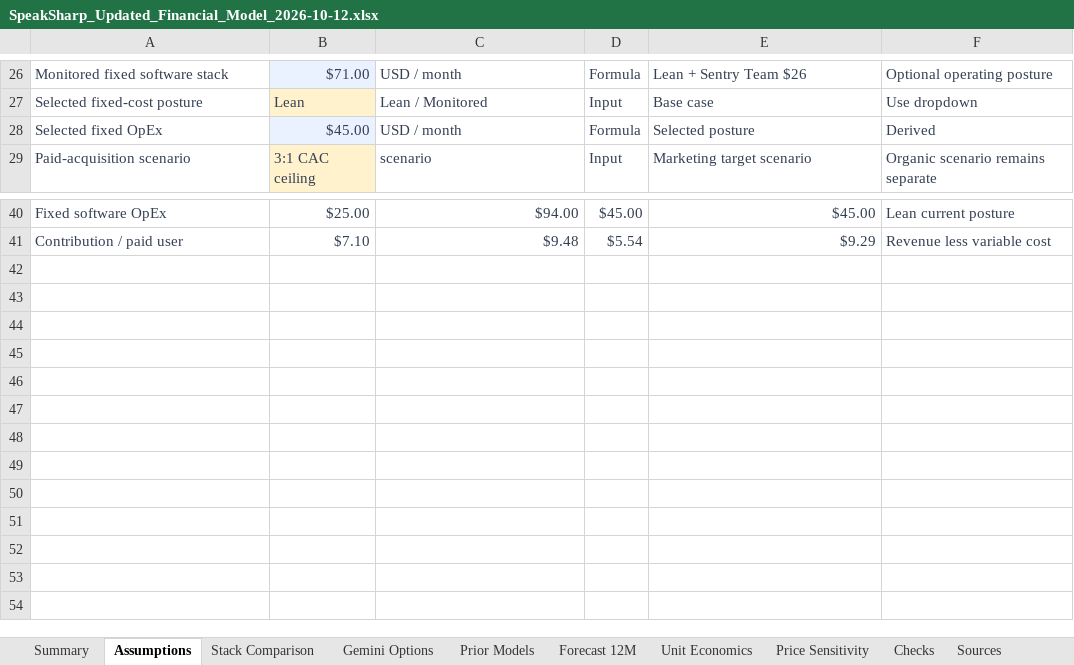
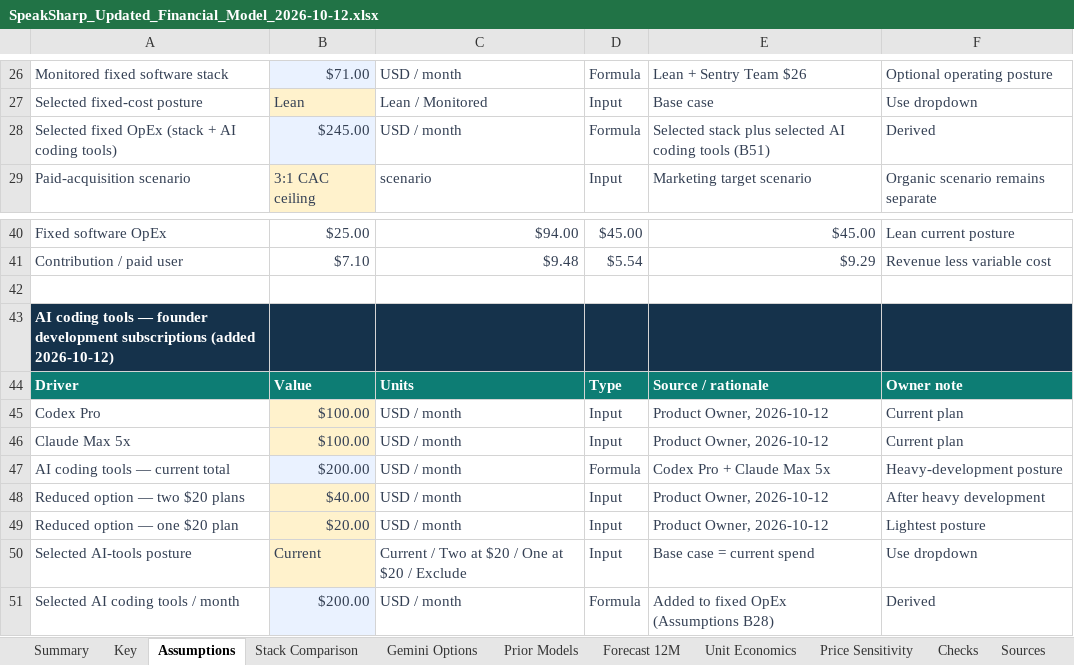
Before and after one commit to relativityE/speaksharp, an Excel workbook: product_release/work_items/financial-analysis/SpeakSharp_Updated_Financial_Model_2026-10-12.xlsx, sheet Assumptions, drawn as a sheet; only a part is shown, gaps mark what is left out; values as stored, in another font and other column widths than the file's, no borders; the diff names each change by its address in the sheet, - before the commit and + after, or states it on an @@ line.

```diff
--- a/product_release/work_items/financial-analysis/SpeakSharp_Updated_Financial_Model_2026-10-12.xlsx (sheet Assumptions)
+++ b/product_release/work_items/financial-analysis/SpeakSharp_Updated_Financial_Model_2026-10-12.xlsx (sheet Assumptions)
+sheet tab: Key
-A28: Selected fixed OpEx
+A28: Selected fixed OpEx (stack + AI coding tools)
-B28: $45.00
+B28: $245.00
-E28: Selected posture
+E28: Selected stack plus selected AI coding tools (B51)
+row 42: (empty)
+row 43: AI coding tools — founder development subscriptions (added 2026-10-12)
+row 44: Driver | Value | Units | Type | Source / rationale | Owner note
+row 45: Codex Pro | $100.00 | USD / month | Input | Product Owner, 2026-10-12 | Current plan
+row 46: Claude Max 5x | $100.00 | USD / month | Input | Product Owner, 2026-10-12 | Current plan
+row 47: AI coding tools — current total | $200.00 | USD / month | Formula | Codex Pro + Claude Max 5x | Heavy-development posture
+row 48: Reduced option — two $20 plans | $40.00 | USD / month | Input | Product Owner, 2026-10-12 | After heavy development
+row 49: Reduced option — one $20 plan | $20.00 | USD / month | Input | Product Owner, 2026-10-12 | Lightest posture
+row 50: Selected AI-tools posture | Current | Current / Two at $20 / One at $20 / Exclude | Input | Base case = current spend | Use dropdown
+row 51: Selected AI coding tools / month | $200.00 | USD / month | Formula | Added to fixed OpEx (Assumptions B28) | Derived
```
Also changed, not shown: sheet Price Sensitivity, sheet Forecast 12M, sheet Summary, sheet Checks, sheet Unit Economics, formulas that keep their value, charts or pictures, 1 other file.
